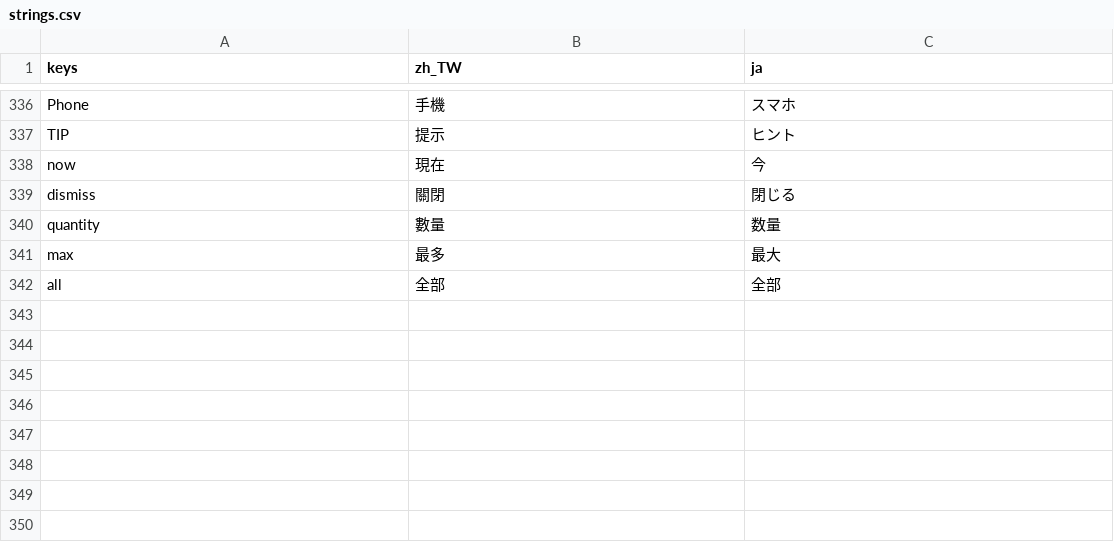
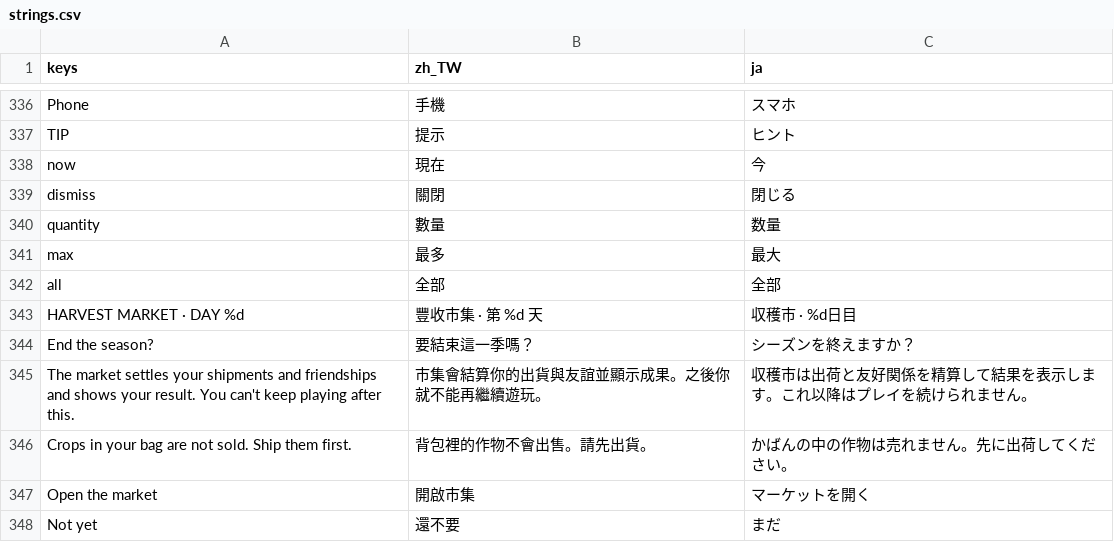
Before and after one commit to cwchanap/phoenix, a CSV file: assets/i18n/strings.csv, drawn as a sheet; only a part is shown, gaps mark what is left out.

```diff
--- a/assets/i18n/strings.csv
+++ b/assets/i18n/strings.csv
@@ -342 +342,7 @@ max,最多,最大
 all,全部,全部
+HARVEST MARKET · DAY %d,豐收市集 · 第 %d 天,収穫市 · %d日目
+End the season?,要結束這一季嗎？,シーズンを終えますか？
+The market settles your shipments and friendships and shows your result. You can't keep playing after this.,市集會結算你的出貨與友誼並顯示成果。之後你就不能再繼續遊玩。,収穫市は出荷と友好関係を精算して結果を表示します。これ以降はプレイを続けられません。
+Crops in your bag are not sold. Ship them first.,背包裡的作物不會出售。請先出貨。,かばんの中の作物は売れません。先に出荷してください。
+Open the market,開啟市集,マーケットを開く
+Not yet,還不要,まだ
```
Also changed, not shown: 12 other files.
